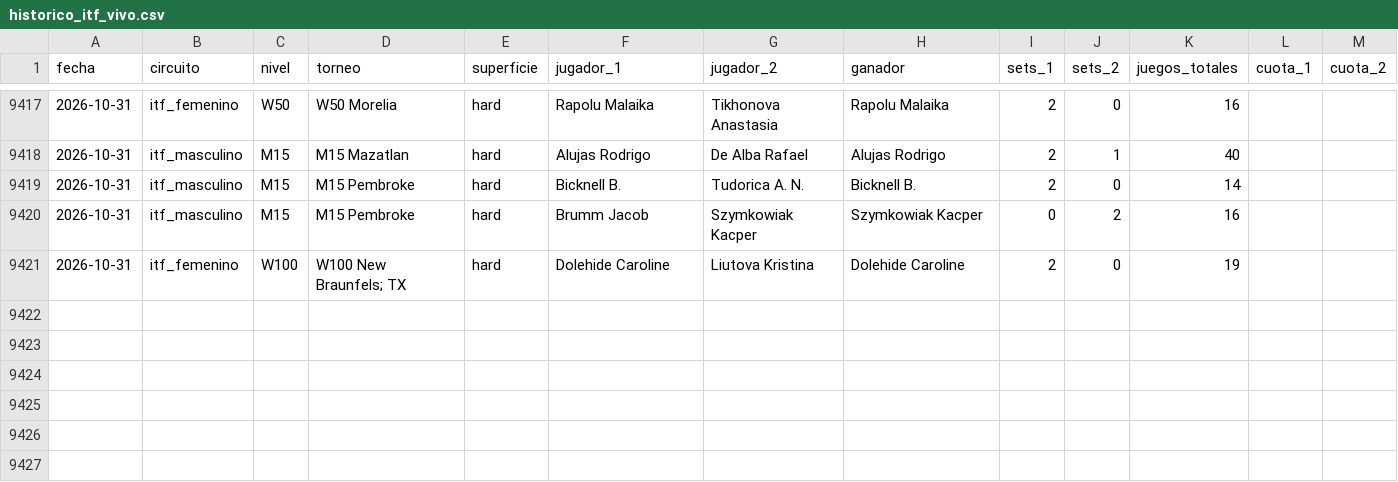
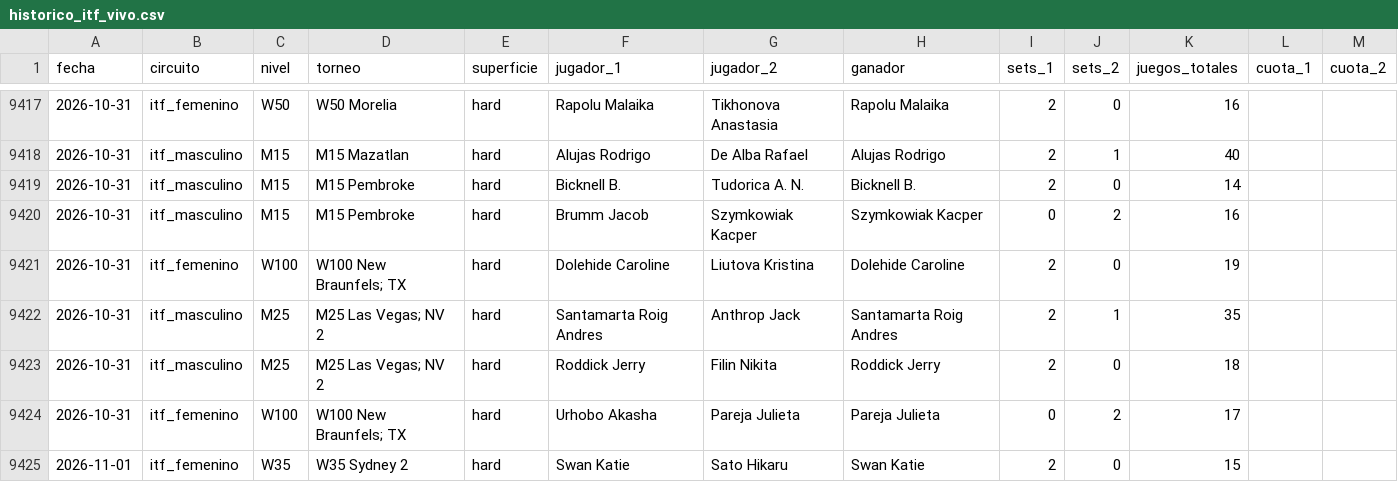
Before and after one commit to HectorMontiel/sharpicks, a CSV file: historico_itf_vivo.csv, drawn as a sheet; only a part is shown, gaps mark what is left out; the diff names each change by its address in the sheet, - before the commit and + after, or states it on an @@ line.

```diff
--- a/historico_itf_vivo.csv
+++ b/historico_itf_vivo.csv
+row 9422: 2026-10-31 | itf_masculino | M25 | M25 Las Vegas; NV 2 | hard | Santamarta Roig Andres | Anthrop Jack | Santamarta Roig Andres | 2 | 1 | 35
+row 9423: 2026-10-31 | itf_masculino | M25 | M25 Las Vegas; NV 2 | hard | Roddick Jerry | Filin Nikita | Roddick Jerry | 2 | 0 | 18
+row 9424: 2026-10-31 | itf_femenino | W100 | W100 New Braunfels; TX | hard | Urhobo Akasha | Pareja Julieta | Pareja Julieta | 0 | 2 | 17
+row 9425: 2026-11-01 | itf_femenino | W35 | W35 Sydney 2 | hard | Swan Katie | Sato Hikaru | Swan Katie | 2 | 0 | 15
```
Also changed, not shown: arriesgadas_seguimiento.csv, historico_mex_femenil.csv, 27 other files.
